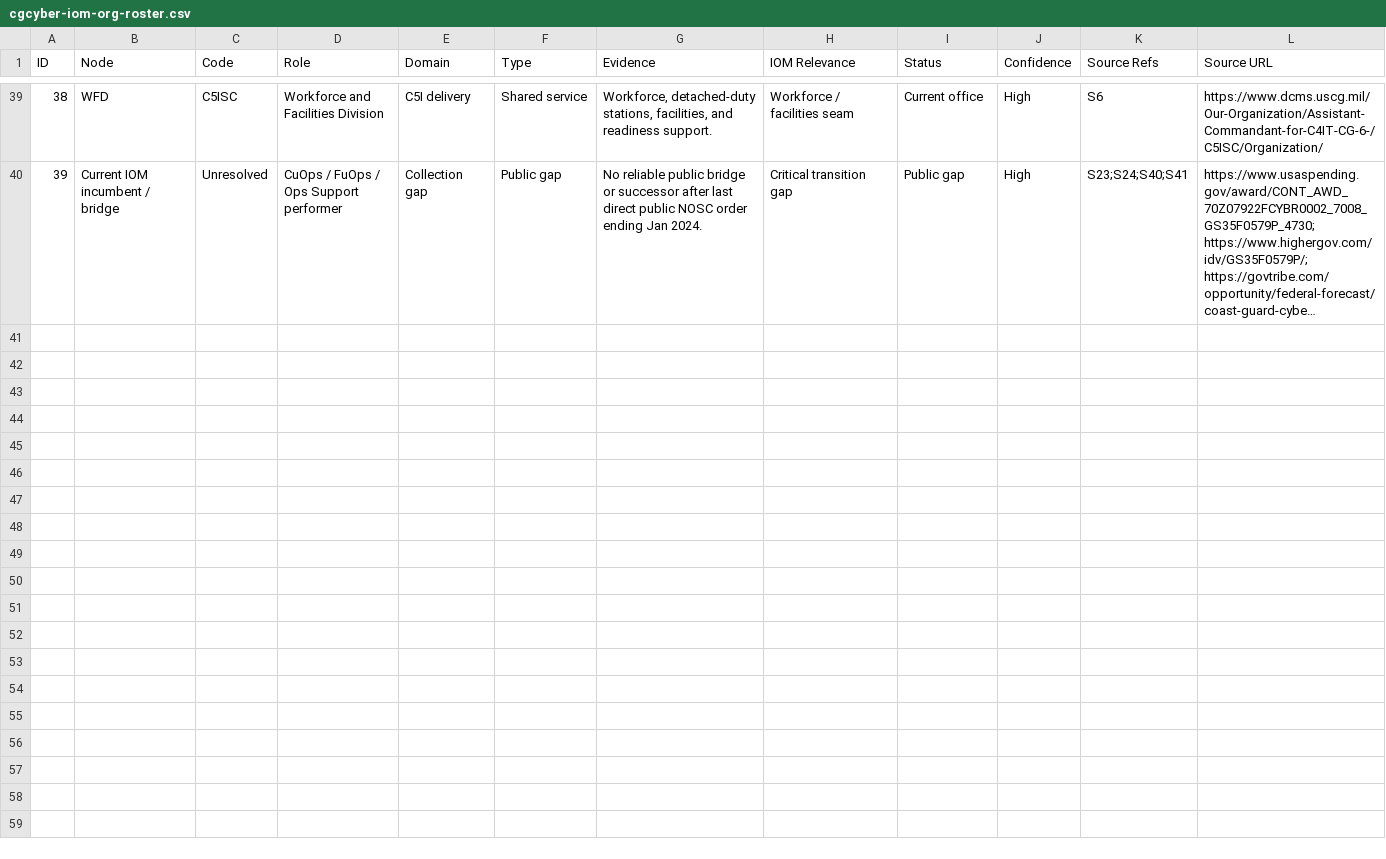
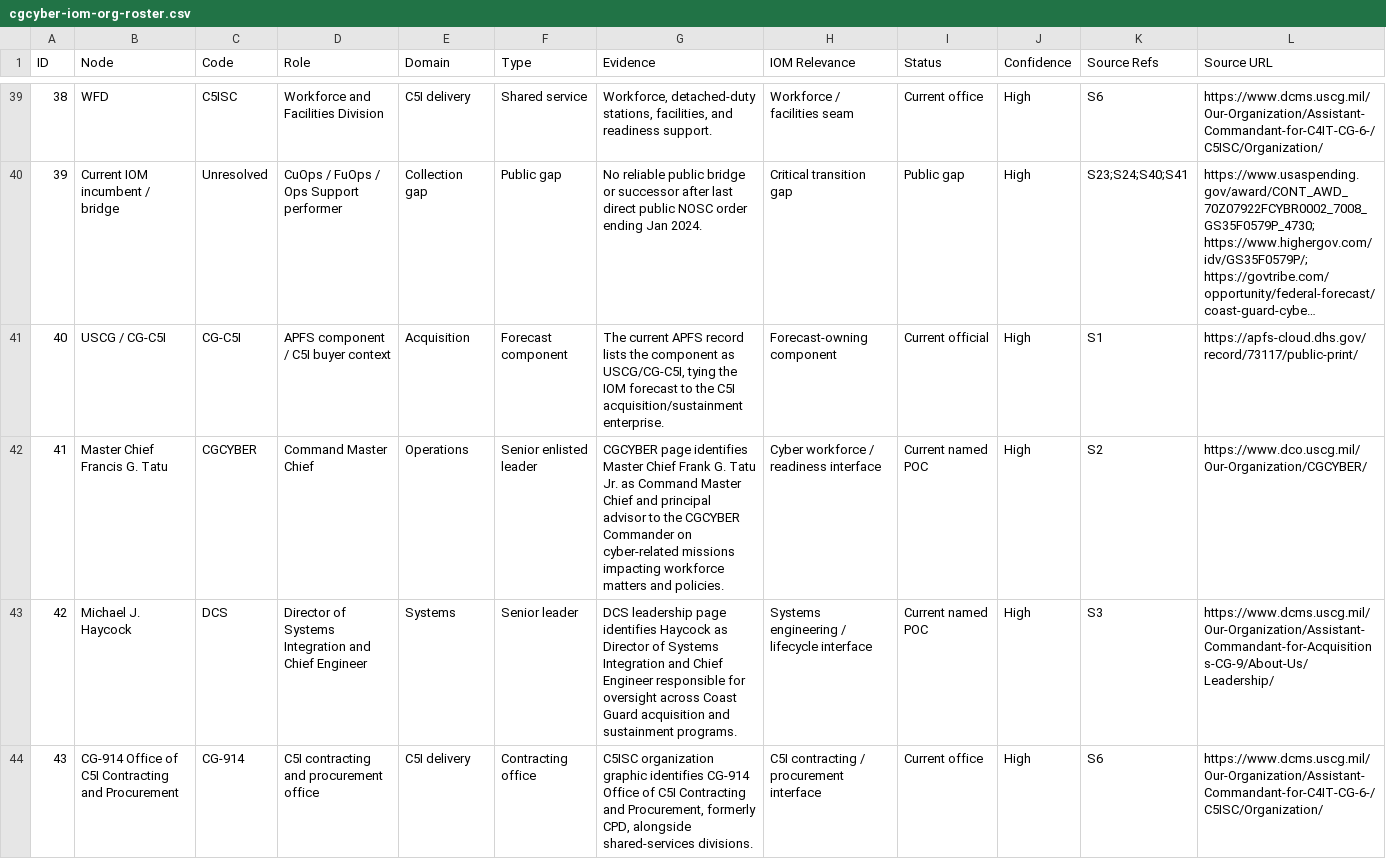
Before and after one commit to anboas/adamboas.info, a CSV file: public/research/cgcyber-iom/cgcyber-iom-org-roster.csv, drawn as a sheet; only a part is shown, gaps mark what is left out; long unchanged cells end in …; the diff covers the shown part only; the diff names each change by its address in the sheet, - before the commit and + after, or states it on an @@ line.

Commit message:
Expand CGCYBER contacts and diagrams

```diff
--- a/public/research/cgcyber-iom/cgcyber-iom-org-roster.csv
+++ b/public/research/cgcyber-iom/cgcyber-iom-org-roster.csv
+row 41: 40 | USCG / CG-C5I | CG-C5I | APFS component / C5I buyer context | Acquisition | Forecast component | The current APFS record lists the component as USCG/CG-C5I, tying the IOM forecast to the C5I acquisition/sustainment enterprise. | Forecast-owning component | Current official | High | S1 | https://apfs-cloud.dhs.gov/record/73117/public-print/
+row 42: 41 | Master Chief Francis G. Tatu | CGCYBER | Command Master Chief | Operations | Senior enlisted leader | CGCYBER page identifies Master Chief Frank G. Tatu Jr. as Command Master Chief and principal advisor to the CGCYBER Commander on cyber-related missions impacting workforce matters and policies. | Cyber workforce / readiness interface | Current named POC | High | S2 | https://www.dco.uscg.mil/Our-Organization/CGCYBER/
+row 43: 42 | Michael J. Haycock | DCS | Director of Systems Integration and Chief Engineer | Systems | Senior leader | DCS leadership page identifies Haycock as Director of Systems Integration and Chief Engineer responsible for oversight across Coast Guard acquisition and sustainment programs. | Systems engineering / lifecycle interface | Current named POC | High | S3 | https://www.dcms.uscg.mil/Our-Organization/Assistant-Commandant-for-Acquisitions-CG-9/About-Us/Leadership/
+row 44: 43 | CG-914 Office of C5I Contracting and Procurement | CG-914 | C5I contracting and procurement office | C5I delivery | Contracting office | C5ISC organization graphic identifies CG-914 Office of C5I Contracting and Procurement, formerly CPD, alongside shared-services divisions. | C5I contracting / procurement interface | Current office | High | S6 | https://www.dcms.uscg.mil/Our-Organization/Assistant-Commandant-for-C4IT-CG-6-/C5ISC/Organization/
```
Also changed, not shown: 3 added rows and 3 edited cells elsewhere in this file, public/research/cgcyber-iom/cgcyber-iom-source-register.csv, 10 other files.
